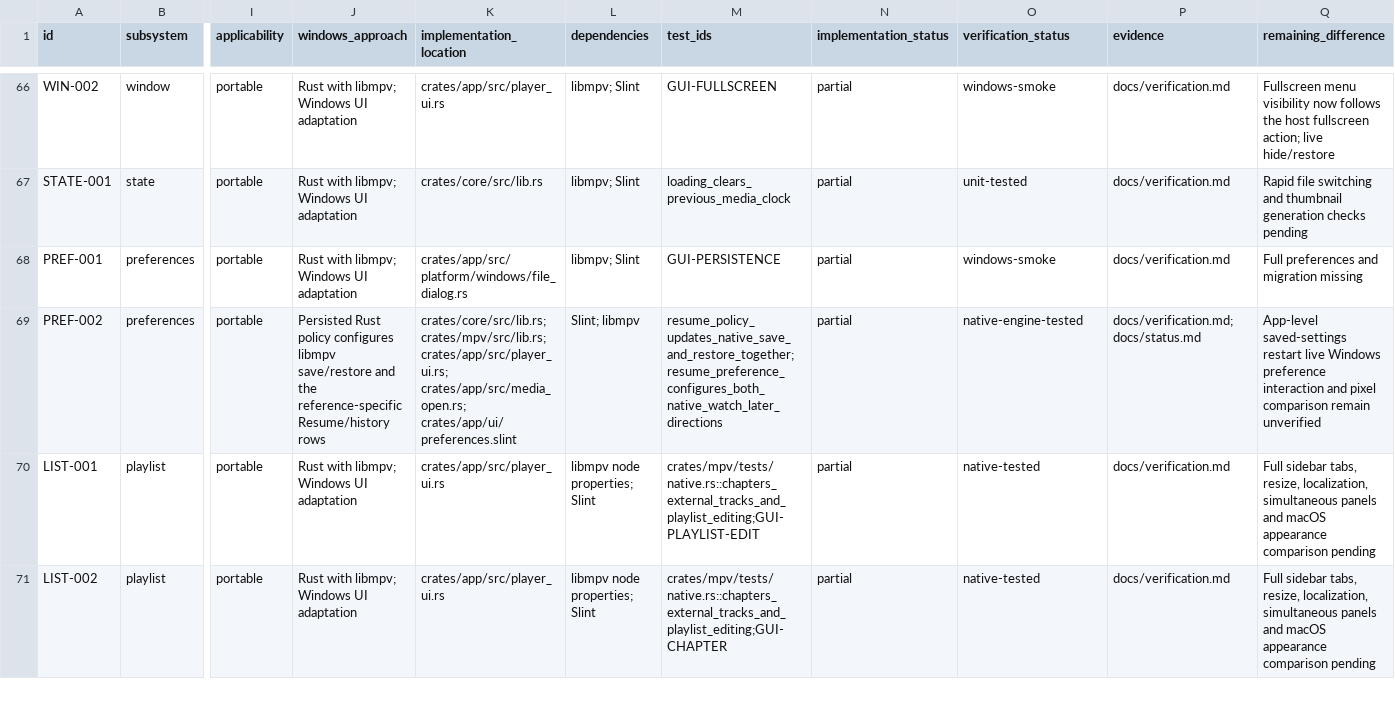
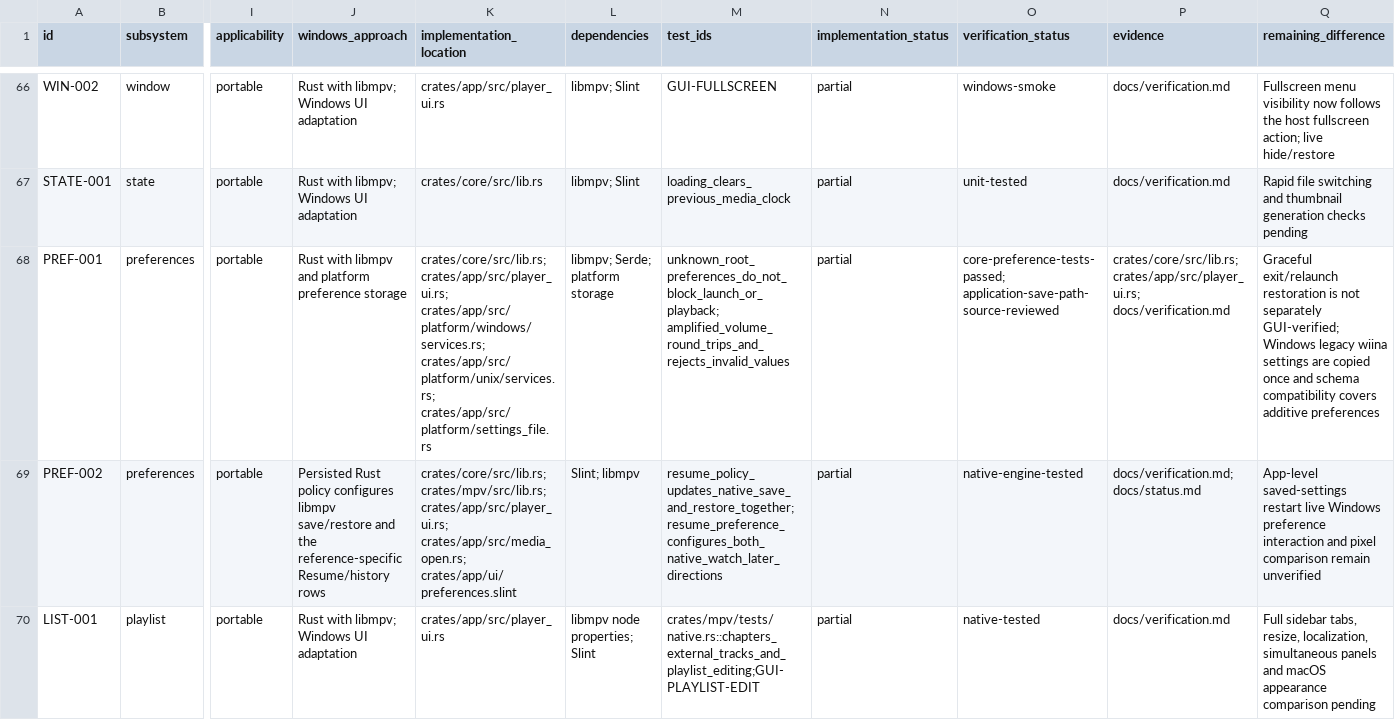
Before and after one commit to deminden/riina, a CSV file: docs/parity.csv, drawn as a sheet; only a part is shown, gaps mark what is left out; the shorter side is filled out with more unchanged rows; the diff covers the shown part only; the diff names each change by its address in the sheet, - before the commit and + after, or states it on an @@ line.

Commit message:
Update verification records for v0.3.0 release

```diff
--- a/docs/parity.csv
+++ b/docs/parity.csv
-J68 (windows_approach): Rust with libmpv; Windows UI adaptation
+J68 (windows_approach): Rust with libmpv and platform preference storage
-K68 (implementation_location): crates/app/src/platform/windows/file_dialog.rs
+K68 (implementation_location): crates/core/src/lib.rs; crates/app/src/player_ui.rs; crates/app/src/platform/windows/services.rs; crates/app/src/platform/unix/services.rs; crates/app/src/platform/settings_file.rs
-L68 (dependencies): libmpv; Slint
+L68 (dependencies): libmpv; Serde; platform storage
-M68 (test_ids): GUI-PERSISTENCE
+M68 (test_ids): unknown_root_preferences_do_not_block_launch_or_playback; amplified_volume_round_trips_and_rejects_invalid_values
-O68 (verification_status): windows-smoke
+O68 (verification_status): core-preference-tests-passed; application-save-path-source-reviewed
-P68 (evidence): docs/verification.md
+P68 (evidence): crates/core/src/lib.rs; crates/app/src/player_ui.rs; docs/verification.md
-Q68 (remaining_difference): Full preferences and migration missing
+Q68 (remaining_difference): Graceful exit/relaunch restoration is not separately GUI-verified; Windows legacy wiina settings are copied once and schema compatibility covers additive preferences
```
Also changed, not shown: 9 edited cells elsewhere in this file, 3 other files.
